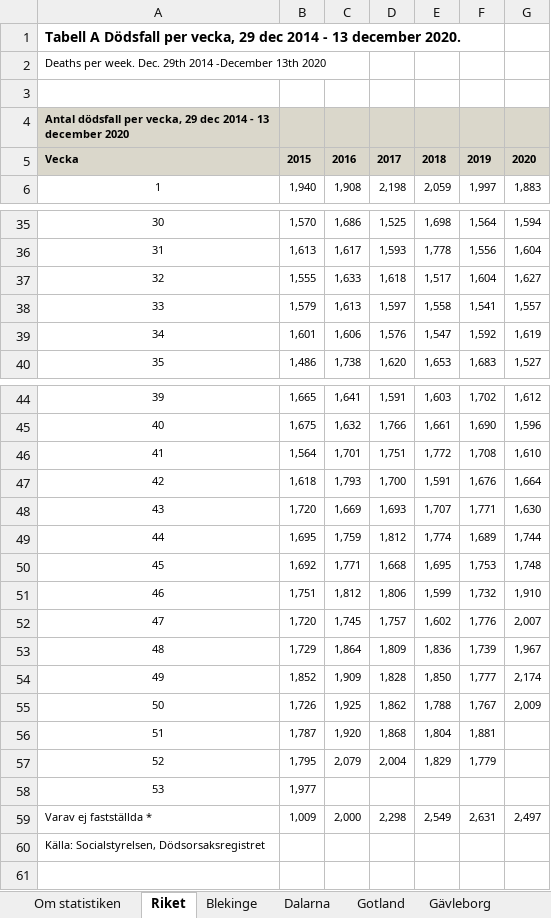
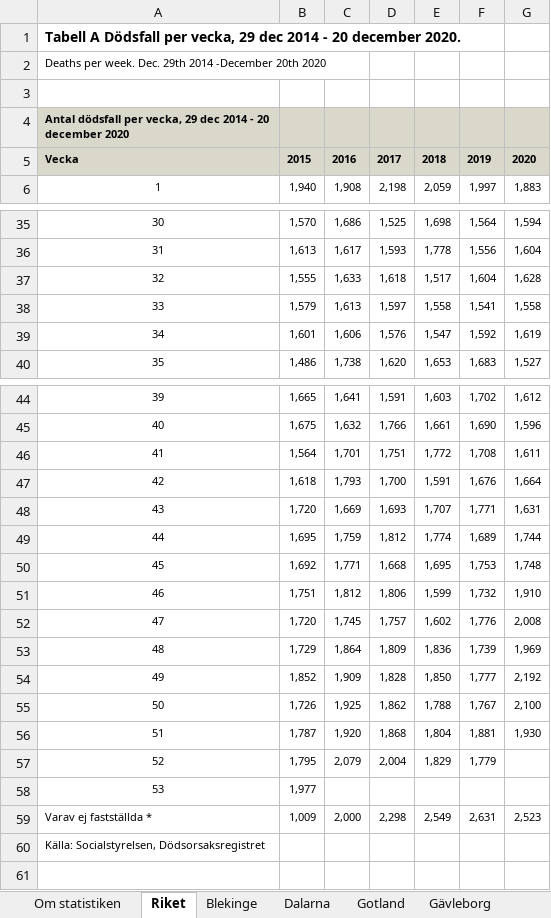
Before and after one commit to adamaltmejd/sse_cern, an Excel workbook: data/SS/SS_latest.xlsx, sheet Riket, drawn as a sheet; only a part is shown, gaps mark what is left out; values as stored, in another font and other column widths than the file's, no borders; charts and pictures not drawn; the diff covers the shown part only; the diff names each change by its address in the sheet, - before the commit and + after, or states it on an @@ line.

```diff
--- a/data/SS/SS_latest.xlsx (sheet Riket)
+++ b/data/SS/SS_latest.xlsx (sheet Riket)
-A1: …2014 - 13 december 2020.
+A1: …2014 - 20 december 2020.
-A2: …2014 -December 13th 2020
+A2: …2014 -December 20th 2020
-A4: …2014 - 13 december 2020
+A4: …2014 - 20 december 2020
-G37: 1,627
+G37: 1,628
-G38: 1,557
+G38: 1,558
-G46: 1,610
+G46: 1,611
-G48: 1,630
+G48: 1,631
-G52: 2,007
+G52: 2,008
-G53: 1,967
+G53: 1,969
-G54: 2,174
+G54: 2,192
-G55: 2,009
+G55: 2,100
-G56: (empty)
+G56: 1,930
-G59: 2,497
+G59: 2,523
```
Also changed, not shown: 1 edited cell elsewhere in this sheet, sheet Skåne, sheet Västra Götaland, sheet Stockholm, sheet Kronoberg, sheet Värmland, sheet Uppsala, 15 more sheets, charts or pictures, 3 other files.
